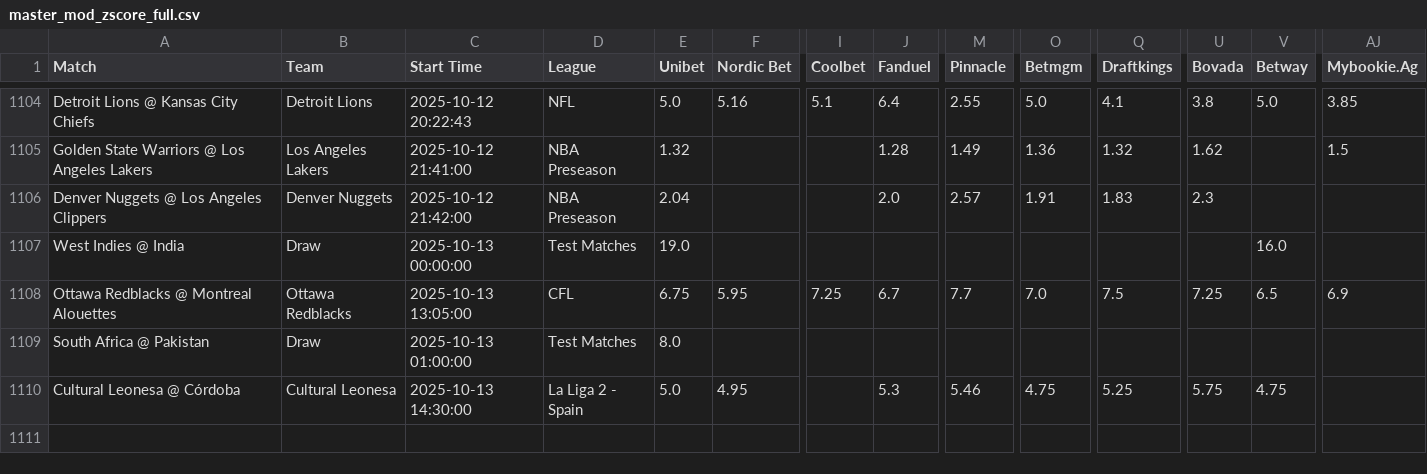
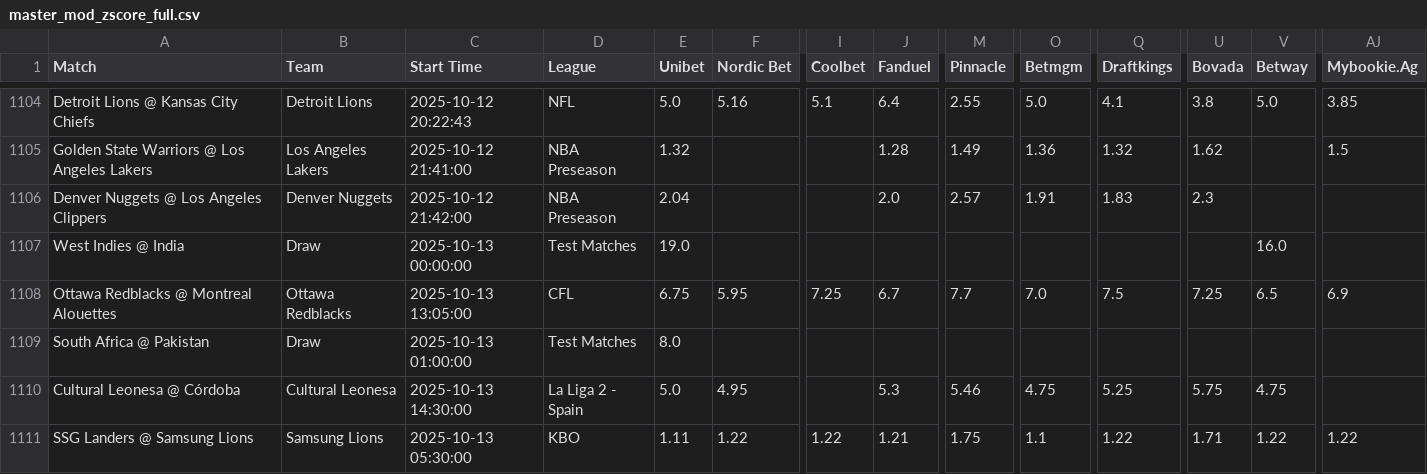
Before and after one commit to aqsmith02/paper-betting-tracker, a CSV file: codebase/data/master_mod_zscore_full.csv, drawn as a sheet; only a part is shown, gaps mark what is left out; rows hold the shown columns only; the diff names each change by its address in the sheet, - before the commit and + after, or states it on an @@ line.

```diff
--- a/codebase/data/master_mod_zscore_full.csv
+++ b/codebase/data/master_mod_zscore_full.csv
+row 1111: SSG Landers @ Samsung Lions | Samsung Lions | 2025-10-13 05:30:00 | KBO | 1.11 | 1.22 | 1.22 | 1.21 | 1.75 | 1.1 | 1.22 | 1.71 | 1.22 | 1.22
```
Also changed, not shown: codebase/data/master_mod_zscore_bets.csv, codebase/data/master_zscore_bets.csv, 1 other file.
